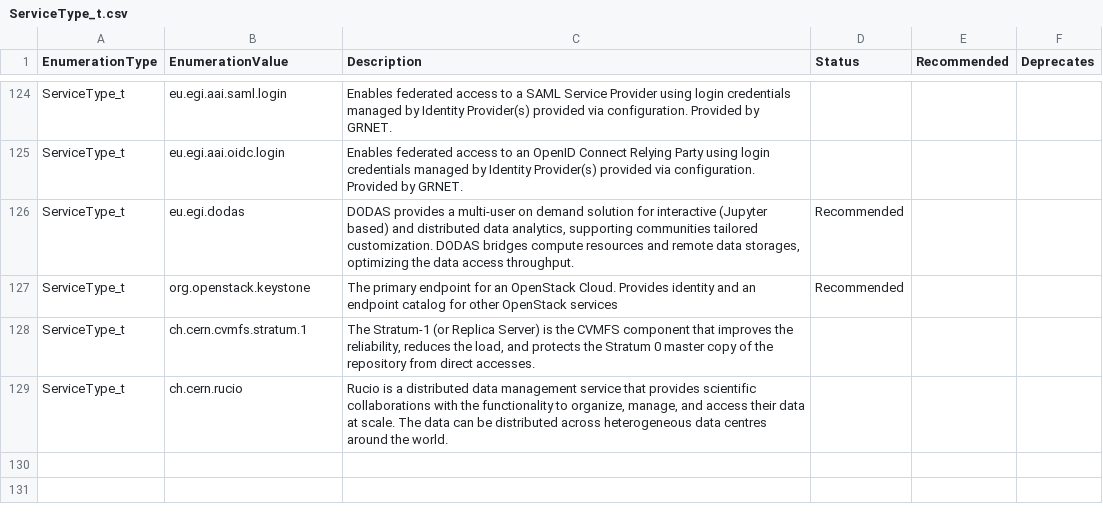
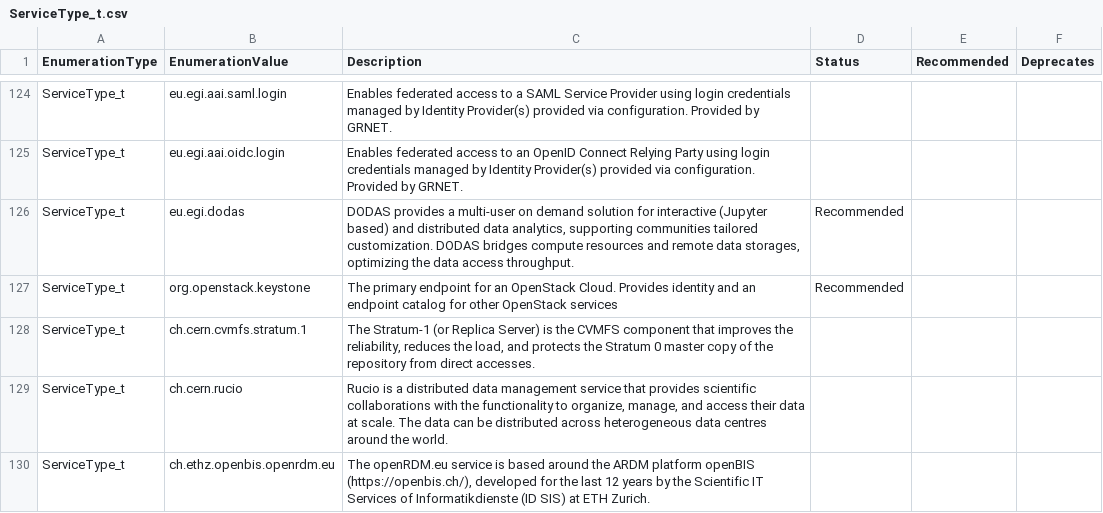
Before and after one commit to RoseECooper/Enumerations, a CSV file: ServiceType_t.csv, drawn as a sheet; only a part is shown, gaps mark what is left out; the diff names each change by its address in the sheet, - before the commit and + after, or states it on an @@ line.

```diff
--- a/ServiceType_t.csv
+++ b/ServiceType_t.csv
+row 130: ServiceType_t | ch.ethz.openbis.openrdm.eu | The openRDM.eu service is based around the ARDM platform openBIS (https://openbis.ch/), developed for the last 12 years by the Scientific IT Services of Informatikdienste (ID SIS) at ETH Zurich.
```
Also changed, not shown: ServiceType_t-draft.csv.
